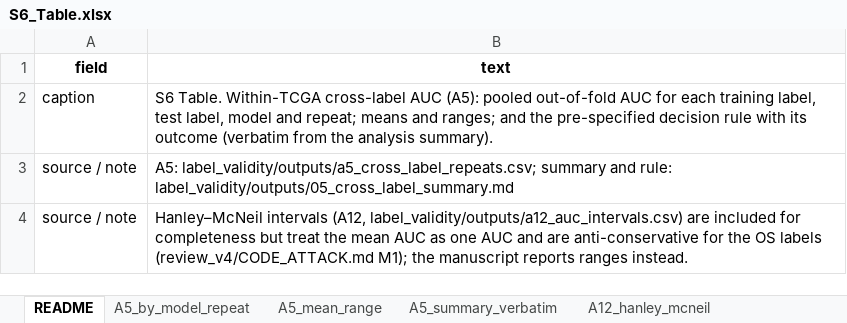
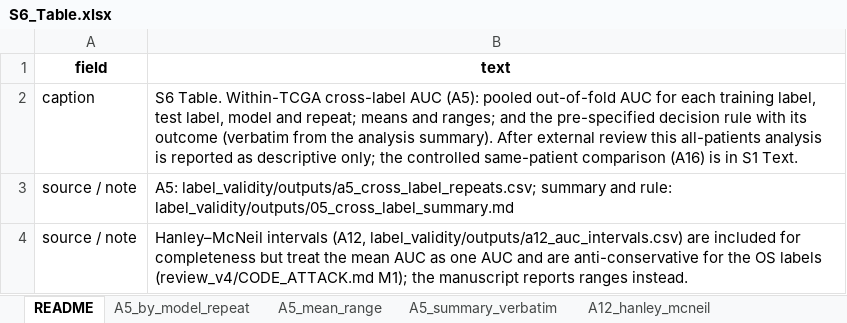
Before and after one commit to AaronC-bioinfo/ovarian-cancer-platinum-response, an Excel workbook: manuscript_v5/SI/S6_Table.xlsx, sheet README, drawn as a sheet; values as stored, in another font and other column widths than the file's, no borders; the diff names each change by its address in the sheet, - before the commit and + after, or states it on an @@ line.

Commit message:
A15/A16 results and scorecards; A15b correction run; A17 label table (S11); SI and figures for the external-review revision

```diff
--- a/manuscript_v5/SI/S6_Table.xlsx (sheet README)
+++ b/manuscript_v5/SI/S6_Table.xlsx (sheet README)
-B2 (text): …analysis summary).
+B2 (text): …analysis summary). After external review this all-patients analysis is reported as descriptive only; the controlled same-patient comparison (A16) is in S1 Text.
```
Also changed, not shown: manuscript_v5/SI/S10_Table.xlsx, manuscript_v5/SI/S1_Table.xlsx, 53 other files.
